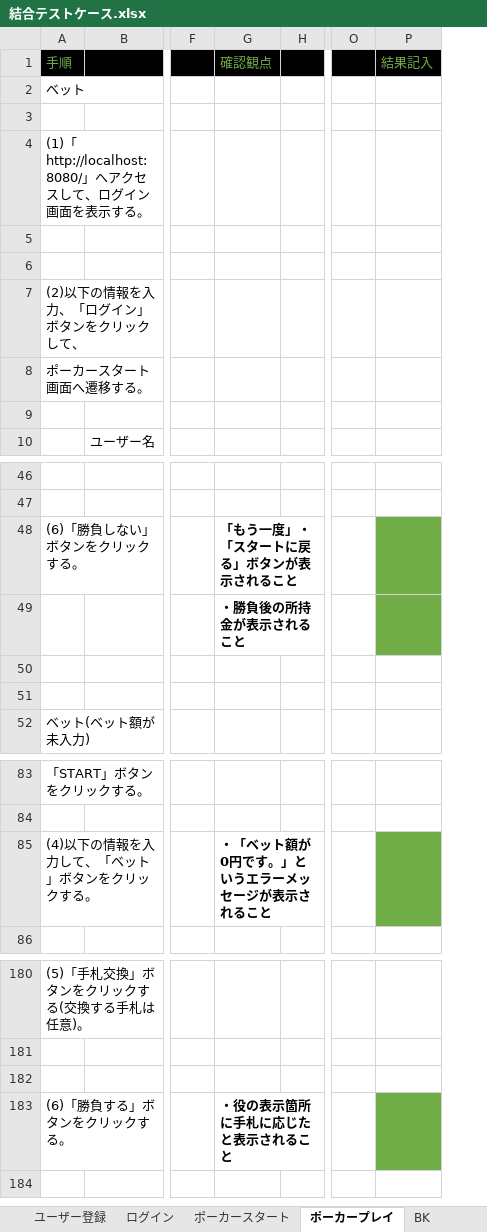
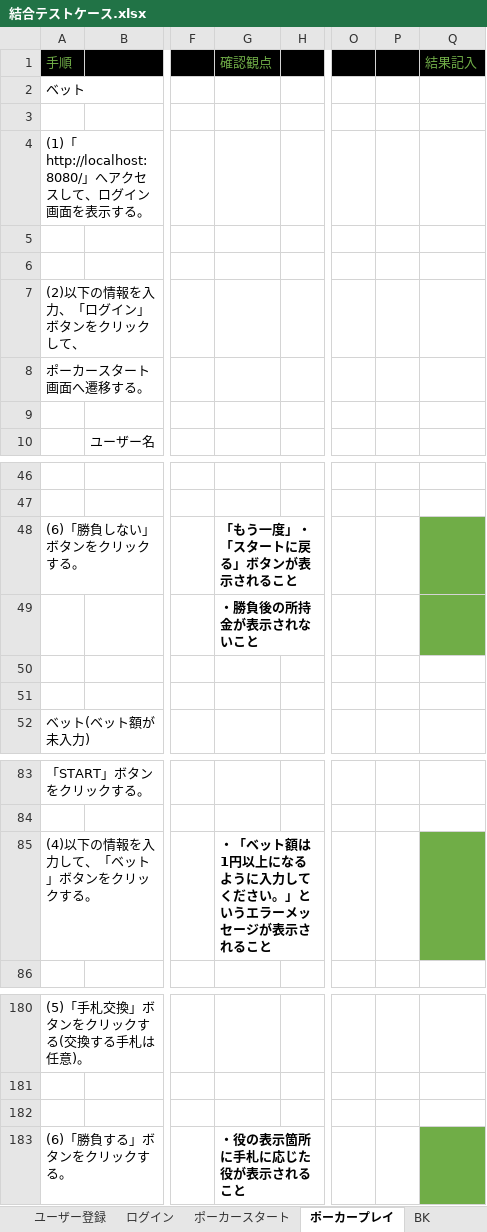
Before and after one commit to CSTSCSTS/UserAp, an Excel workbook: docs/結合テスト/結合テストケース.xlsx, sheet ポーカープレイ, drawn as a sheet; only a part is shown, gaps mark what is left out; values as stored, in another font and other column widths than the file's, no borders; the diff names each change by its address in the sheet, - before the commit and + after, or states it on an @@ line.

```diff
--- a/docs/結合テスト/結合テストケース.xlsx (sheet ポーカープレイ)
+++ b/docs/結合テスト/結合テストケース.xlsx (sheet ポーカープレイ)
+column P, empty
-G49: ・勝負後の所持金が表示されること
+G49: ・勝負後の所持金が表示されないこと
-G85: ・「ベット額が0円です。」というエラーメッセージが表示されること
+G85: ・「ベット額は1円以上になるように入力してください。」というエラーメッセージが表示されること
-G183: ・役の表示箇所に手札に応じたと表示されること
+G183: ・役の表示箇所に手札に応じた役が表示されること
```
Also changed, not shown: other sheet tabs.
